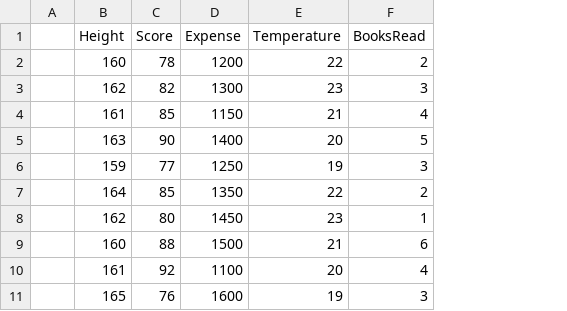
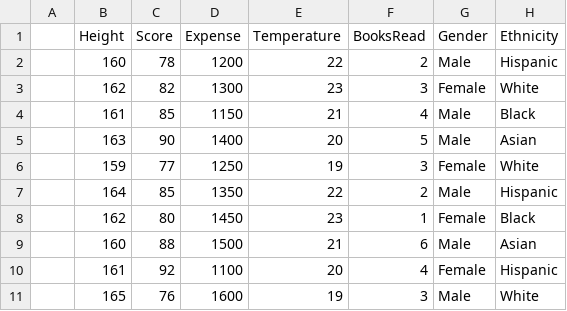
Before and after one commit to obitorin07/Excel-For-Data-Analysis, a CSV file: central_tendency_datasets.csv, drawn as a sheet; only a part is shown; the diff names each change by its address in the sheet, - before the commit and + after, or states it on an @@ line.

Commit message:
Update central_tendency_datasets.csv

```diff
--- a/central_tendency_datasets.csv
+++ b/central_tendency_datasets.csv
+column G (Gender), rows 2-11: Male | Female | Male | Male | Female | Male | Female | Male | Female | Male
+column H (Ethnicity), rows 2-11: Hispanic | White | Black | Asian | White | Hispanic | Black | Asian | Hispanic | White
```
